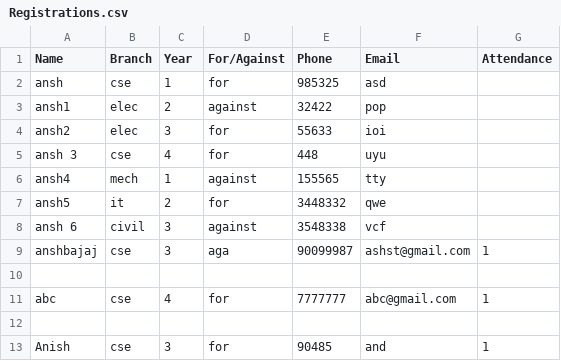
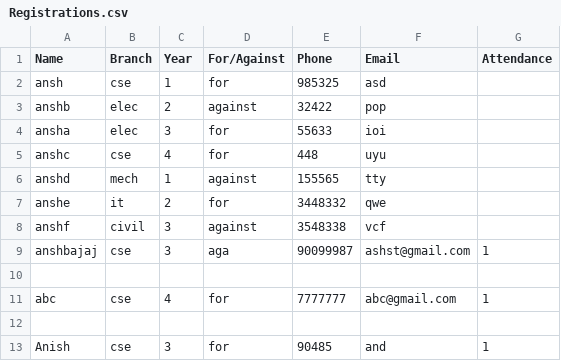
Before and after one commit to Saumyachitransh01/attendance, a CSV file: Registrations.csv, drawn as a sheet.

```diff
--- a/Registrations.csv
+++ b/Registrations.csv
@@ -2,8 +2,8 @@ Name,Branch,Year,For/Against,Phone,Email,Attendance
 ansh,cse,1,for,985325,asd,
-ansh1,elec,2,against,32422,pop,
-ansh2,elec,3,for,55633,ioi,
-ansh 3,cse,4,for,448,uyu,
-ansh4,mech,1,against,155565,tty,
-ansh5,it,2,for,3448332,qwe,
-ansh 6,civil,3,against,3548338,vcf,
+anshb,elec,2,against,32422,pop,
+ansha,elec,3,for,55633,ioi,
+anshc,cse,4,for,448,uyu,
+anshd,mech,1,against,155565,tty,
+anshe,it,2,for,3448332,qwe,
+anshf,civil,3,against,3548338,vcf,
 anshbajaj,cse,3,aga,90099987,ashst@gmail.com,1
```
Also changed, not shown: 2 other files.
